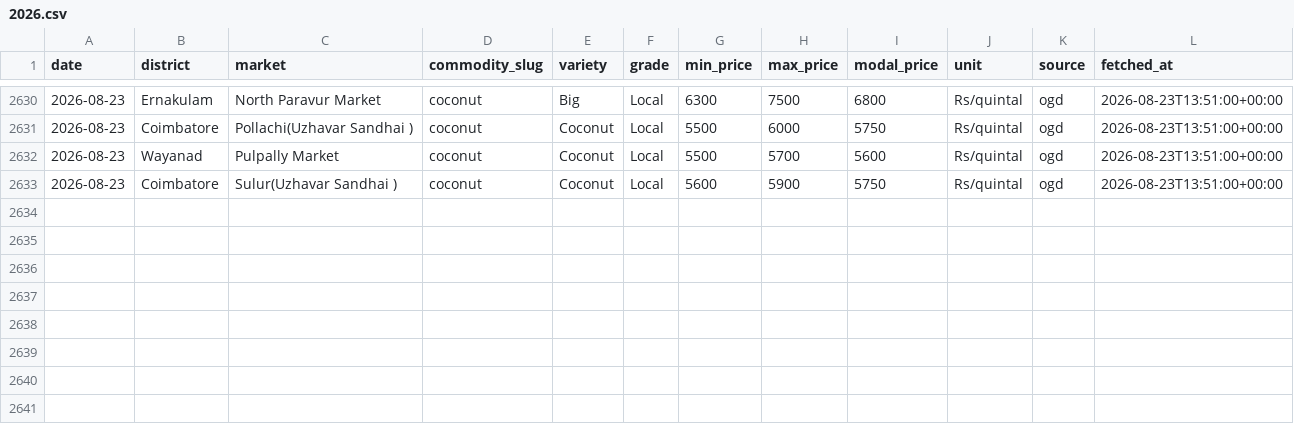
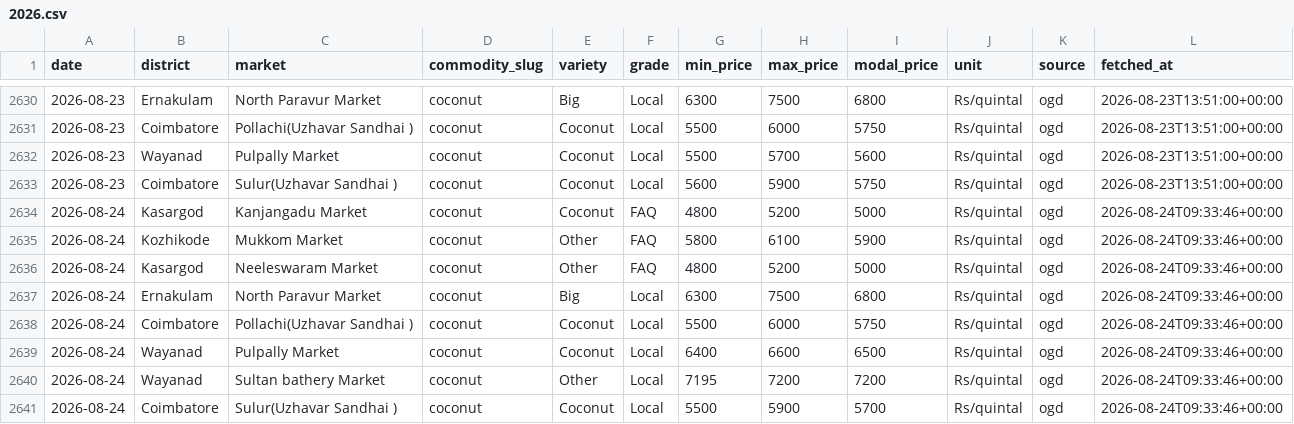
Before and after one commit to achuthpv/malabar-mandi-prices, a CSV file: data/prices/coconut/2026.csv, drawn as a sheet; only a part is shown, gaps mark what is left out.

```diff
--- a/data/prices/coconut/2026.csv
+++ b/data/prices/coconut/2026.csv
@@ -2633 +2633,9 @@ date,district,market,commodity_slug,variety,grade,min_price,max_price,modal_pric
 2026-08-23,Coimbatore,Sulur(Uzhavar Sandhai ),coconut,Coconut,Local,5600,5900,5750,Rs/quintal,ogd,2026-08-23T13:51:00+00:00
+2026-08-24,Kasargod,Kanjangadu Market,coconut,Coconut,FAQ,4800,5200,5000,Rs/quintal,ogd,2026-08-24T09:33:46+00:00
+2026-08-24,Kozhikode,Mukkom Market,coconut,Other,FAQ,5800,6100,5900,Rs/quintal,ogd,2026-08-24T09:33:46+00:00
+2026-08-24,Kasargod,Neeleswaram Market,coconut,Other,FAQ,4800,5200,5000,Rs/quintal,ogd,2026-08-24T09:33:46+00:00
+2026-08-24,Ernakulam,North Paravur Market,coconut,Big,Local,6300,7500,6800,Rs/quintal,ogd,2026-08-24T09:33:46+00:00
+2026-08-24,Coimbatore,Pollachi(Uzhavar Sandhai ),coconut,Coconut,Local,5500,6000,5750,Rs/quintal,ogd,2026-08-24T09:33:46+00:00
+2026-08-24,Wayanad,Pulpally Market,coconut,Coconut,Local,6400,6600,6500,Rs/quintal,ogd,2026-08-24T09:33:46+00:00
+2026-08-24,Wayanad,Sultan bathery Market,coconut,Other,Local,7195,7200,7200,Rs/quintal,ogd,2026-08-24T09:33:46+00:00
+2026-08-24,Coimbatore,Sulur(Uzhavar Sandhai ),coconut,Coconut,Local,5500,5900,5700,Rs/quintal,ogd,2026-08-24T09:33:46+00:00
```
Also changed, not shown: data/news/black-pepper.csv, data/news/coconut.csv, 5 other files.
